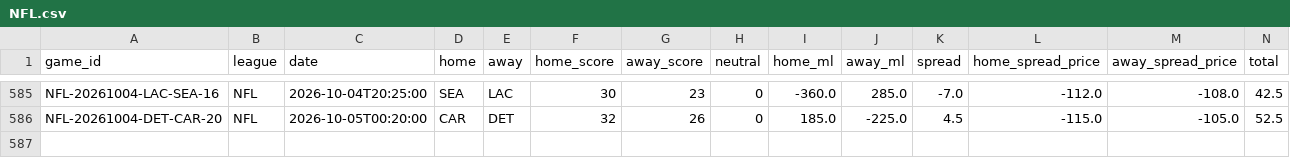
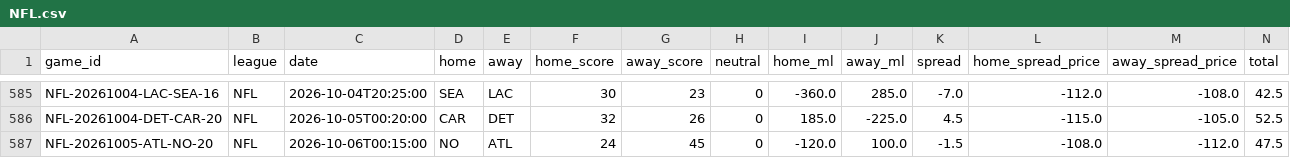
Before and after one commit to ElRico64/AlgoTradingBot, a CSV file: data/history/NFL.csv, drawn as a sheet; only a part is shown, gaps mark what is left out; rows hold the shown columns only; the diff names each change by its address in the sheet, - before the commit and + after, or states it on an @@ line.

```diff
--- a/data/history/NFL.csv
+++ b/data/history/NFL.csv
+row 587: NFL-20261005-ATL-NO-20 | NFL | 2026-10-06T00:15:00 | NO | ATL | 24 | 45 | 0 | -120.0 | 100.0 | -1.5 | -108.0 | -112.0 | 47.5
```
Also changed, not shown: data/history/MLB.csv, data/history/NHL.csv, 3 other files.
